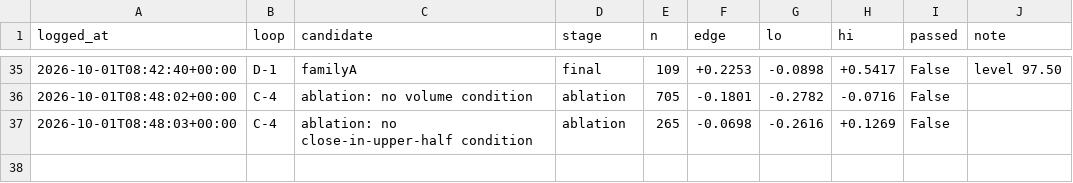
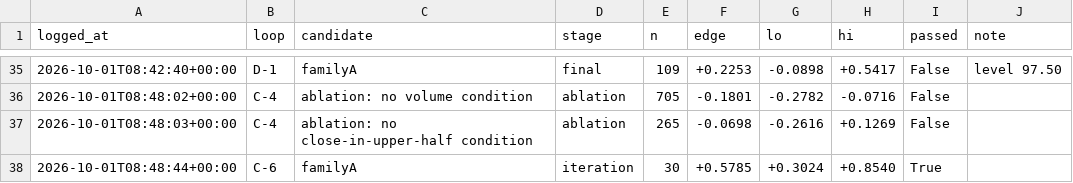
Before and after one commit to qOeOp/trade, a CSV file: research/ronnie/loop/census.csv, drawn as a sheet; only a part is shown, gaps mark what is left out; the diff names each change by its address in the sheet, - before the commit and + after, or states it on an @@ line.

```diff
--- a/research/ronnie/loop/census.csv
+++ b/research/ronnie/loop/census.csv
+row 38: 2026-10-01T08:48:44+00:00 | C-6 | familyA | iteration | 30 | +0.5785 | +0.3024 | +0.8540 | True
```
Also changed, not shown: 3 other files.
